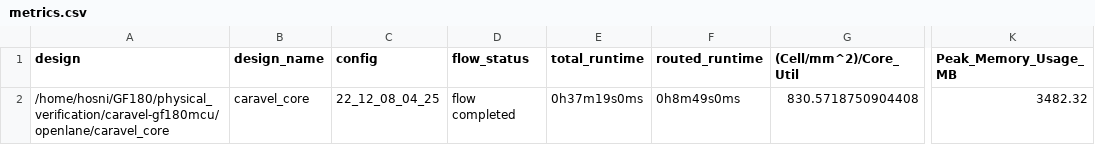
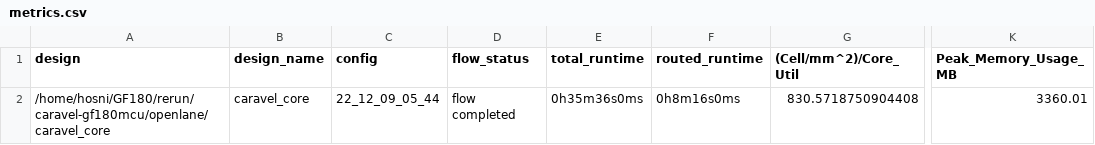
Before and after one commit to efabless/caravel-gf180mcu, a CSV file: signoff/caravel_core/metrics.csv, drawn as a sheet; only a part is shown, gaps mark what is left out; the diff names each change by its address in the sheet, - before the commit and + after, or states it on an @@ line.

Commit message:
reharden caravel_core after simple_por update.

```diff
--- a/signoff/caravel_core/metrics.csv
+++ b/signoff/caravel_core/metrics.csv
-A2 (design): /home/hosni/GF180/physical_verification/caravel-gf180mcu/openlane/caravel_core
+A2 (design): /home/hosni/GF180/rerun/caravel-gf180mcu/openlane/caravel_core
-C2 (config): 22_12_08_04_25
+C2 (config): 22_12_09_05_44
-E2 (total_runtime): 0h37m19s0ms
+E2 (total_runtime): 0h35m36s0ms
-F2 (routed_runtime): 0h8m49s0ms
+F2 (routed_runtime): 0h8m16s0ms
-K2 (Peak_Memory_Usage_MB): 3482.32
+K2 (Peak_Memory_Usage_MB): 3360.01
```
Also changed, not shown: 31 other files.
